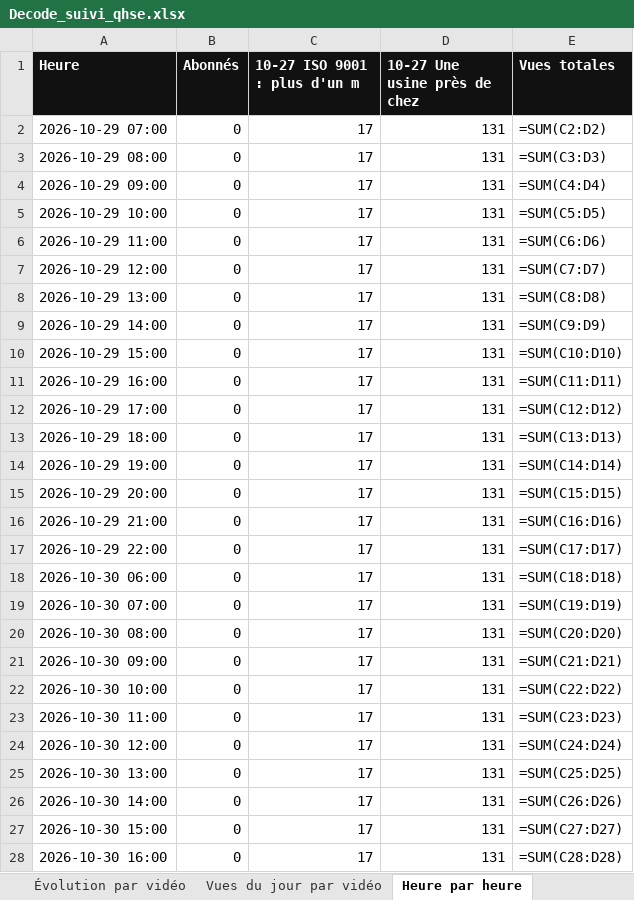
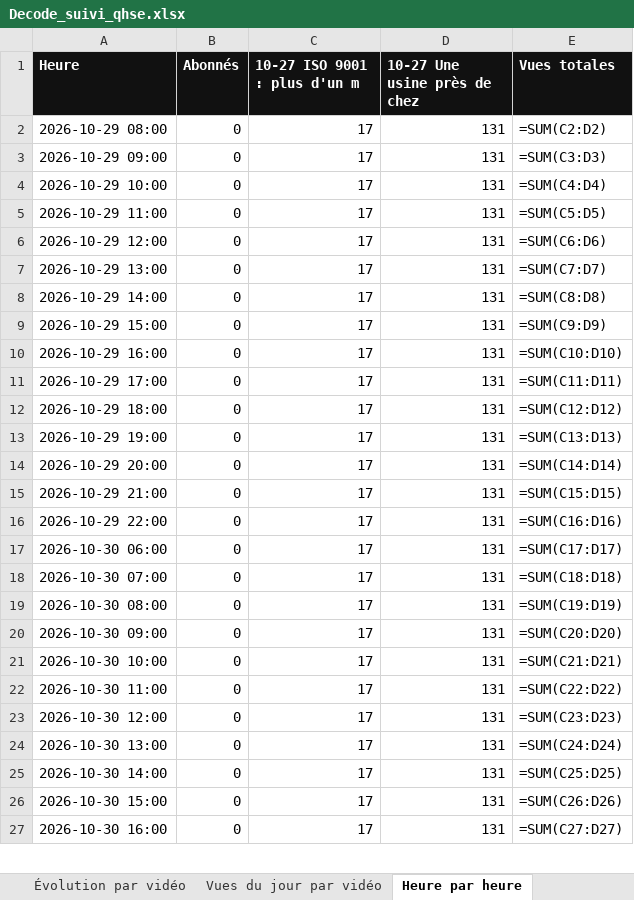
Before and after one commit to StudioDecodeDiffusion/reels-factory, an Excel workbook: suivi/Decode_suivi_qhse.xlsx, sheet Heure par heure, drawn as a sheet; only a part is shown; values as stored, in another font and other column widths than the file's, no borders; formulas without a stored value are shown as written; charts and pictures not drawn; removed rows and columns are numbered as before the commit, all else as after; the diff covers the shown part only; the diff names each change by its address in the sheet, - before the commit and + after, or states it on an @@ line.

```diff
--- a/suivi/Decode_suivi_qhse.xlsx (sheet Heure par heure)
+++ b/suivi/Decode_suivi_qhse.xlsx (sheet Heure par heure)
-row 2: 2026-10-29 07:00 | 0 | 17 | 131 | =SUM(C2:D2)
-E2 (Vues totales): =SUM(C3:D3)
+E2 (Vues totales): =SUM(C2:D2)
-E3 (Vues totales): =SUM(C4:D4)
+E3 (Vues totales): =SUM(C3:D3)
-E4 (Vues totales): =SUM(C5:D5)
+E4 (Vues totales): =SUM(C4:D4)
-E5 (Vues totales): =SUM(C6:D6)
+E5 (Vues totales): =SUM(C5:D5)
-E6 (Vues totales): =SUM(C7:D7)
+E6 (Vues totales): =SUM(C6:D6)
-E7 (Vues totales): =SUM(C8:D8)
+E7 (Vues totales): =SUM(C7:D7)
-E8 (Vues totales): =SUM(C9:D9)
+E8 (Vues totales): =SUM(C8:D8)
-E9 (Vues totales): =SUM(C10:D10)
+E9 (Vues totales): =SUM(C9:D9)
-E10 (Vues totales): =SUM(C11:D11)
+E10 (Vues totales): =SUM(C10:D10)
-E11 (Vues totales): =SUM(C12:D12)
+E11 (Vues totales): =SUM(C11:D11)
-E12 (Vues totales): =SUM(C13:D13)
+E12 (Vues totales): =SUM(C12:D12)
-E13 (Vues totales): =SUM(C14:D14)
+E13 (Vues totales): =SUM(C13:D13)
-E14 (Vues totales): =SUM(C15:D15)
+E14 (Vues totales): =SUM(C14:D14)
-E15 (Vues totales): =SUM(C16:D16)
+E15 (Vues totales): =SUM(C15:D15)
-E16 (Vues totales): =SUM(C17:D17)
+E16 (Vues totales): =SUM(C16:D16)
-E17 (Vues totales): =SUM(C18:D18)
+E17 (Vues totales): =SUM(C17:D17)
-E18 (Vues totales): =SUM(C19:D19)
+E18 (Vues totales): =SUM(C18:D18)
-E19 (Vues totales): =SUM(C20:D20)
+E19 (Vues totales): =SUM(C19:D19)
-E20 (Vues totales): =SUM(C21:D21)
+E20 (Vues totales): =SUM(C20:D20)
-E21 (Vues totales): =SUM(C22:D22)
+E21 (Vues totales): =SUM(C21:D21)
-E22 (Vues totales): =SUM(C23:D23)
+E22 (Vues totales): =SUM(C22:D22)
-E23 (Vues totales): =SUM(C24:D24)
+E23 (Vues totales): =SUM(C23:D23)
-E24 (Vues totales): =SUM(C25:D25)
+E24 (Vues totales): =SUM(C24:D24)
-E25 (Vues totales): =SUM(C26:D26)
+E25 (Vues totales): =SUM(C25:D25)
-E26 (Vues totales): =SUM(C27:D27)
+E26 (Vues totales): =SUM(C26:D26)
-E27 (Vues totales): =SUM(C28:D28)
+E27 (Vues totales): =SUM(C27:D27)
```
Also changed, not shown: 1 added row and 141 edited cells elsewhere in this sheet, suivi/Decode_suivi_actu.xlsx, suivi/Decode_suivi_eco.xlsx, 7 other files.
